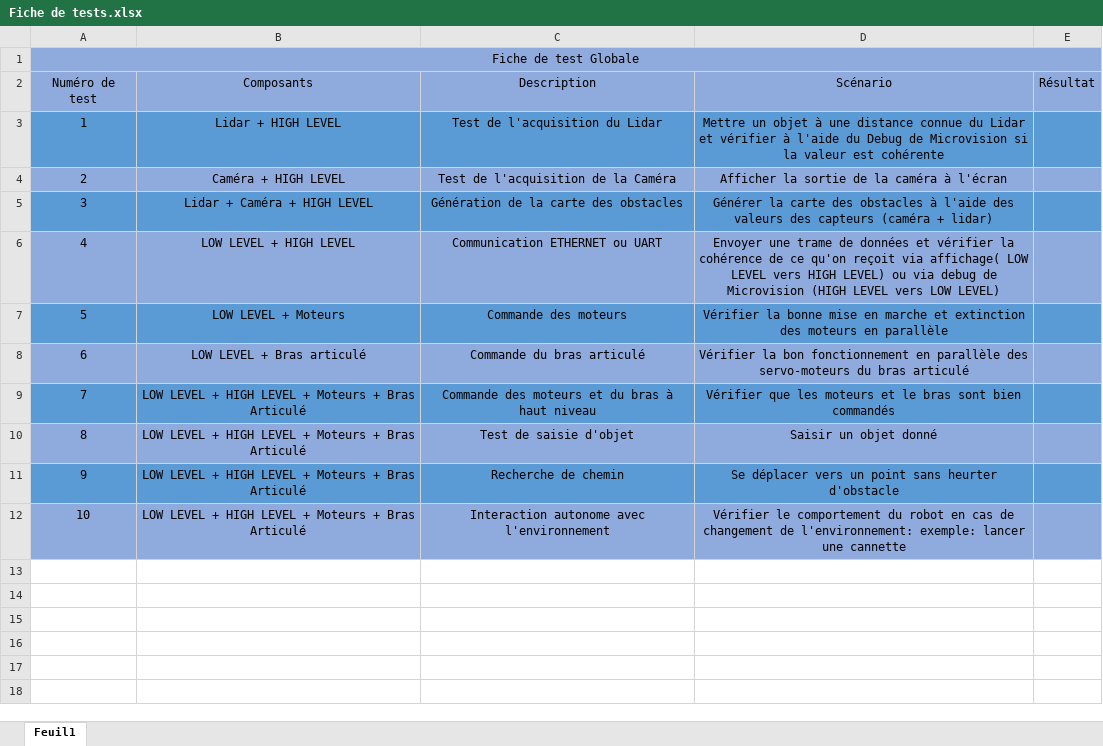
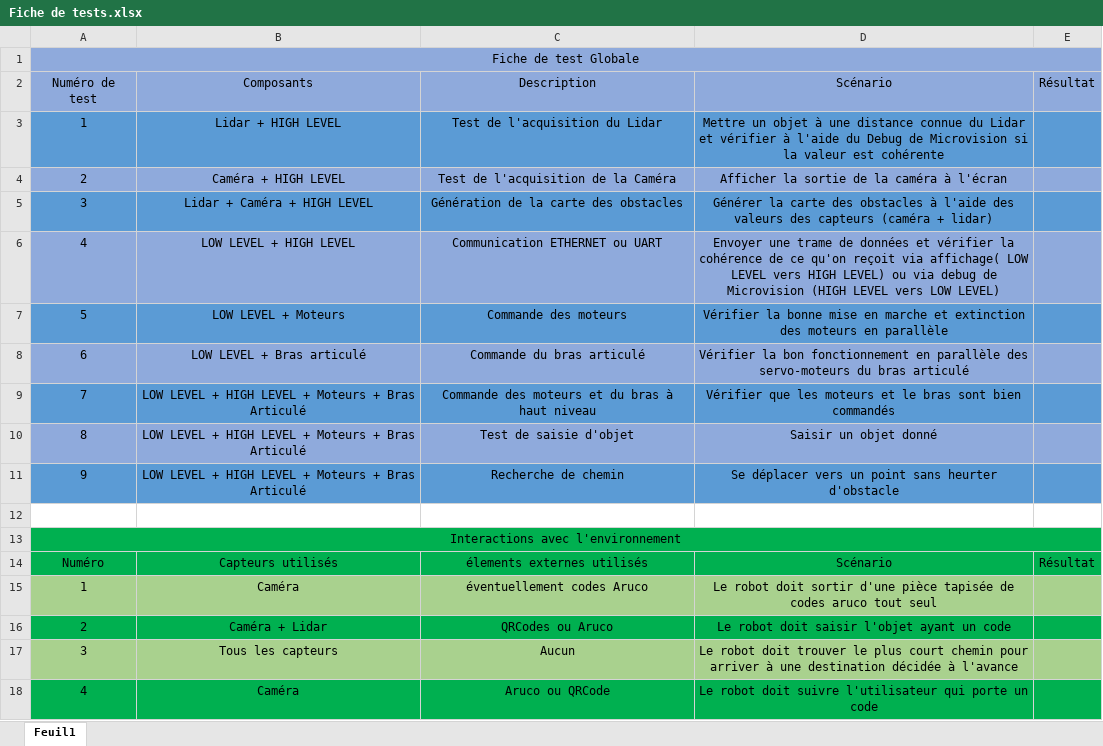
Before and after one commit to raphaelbresson/robLip6, an Excel workbook: Fiche de tests.xlsx, sheet Feuil1, drawn as a sheet; values as stored, in another font and other column widths than the file's, no borders; the diff names each change by its address in the sheet, - before the commit and + after, or states it on an @@ line.

Commit message:
ajout de scenarios à la fiche de test et mise à jour des designs

```diff
--- a/Fiche de tests.xlsx (sheet Feuil1)
+++ b/Fiche de tests.xlsx (sheet Feuil1)
-row 12: 10 | LOW LEVEL + HIGH LEVEL + Moteurs + Bras Articulé | Interaction autonome avec l'environnement | Vérifier le comportement du robot en cas de changement de l'environnement: exemple: lancer une cannette
+row 12: (empty)
-A12:E12 fill: #8FAADC
+A12:E12 fill: none
+row 13: Interactions avec l'environnement
+row 14: Numéro | Capteurs utilisés | élements externes utilisés | Scénario | Résultat
+row 15: 1 | Caméra | éventuellement codes Aruco | Le robot doit sortir d'une pièce tapisée de codes aruco tout seul
+row 16: 2 | Caméra + Lidar | QRCodes ou Aruco | Le robot doit saisir l'objet ayant un code
+row 17: 3 | Tous les capteurs | Aucun | Le robot doit trouver le plus court chemin pour arriver à une destination décidée à l'avance
+row 18: 4 | Caméra | Aruco ou QRCode | Le robot doit suivre l'utilisateur qui porte un code
```
Also changed, not shown: 1 other file.
